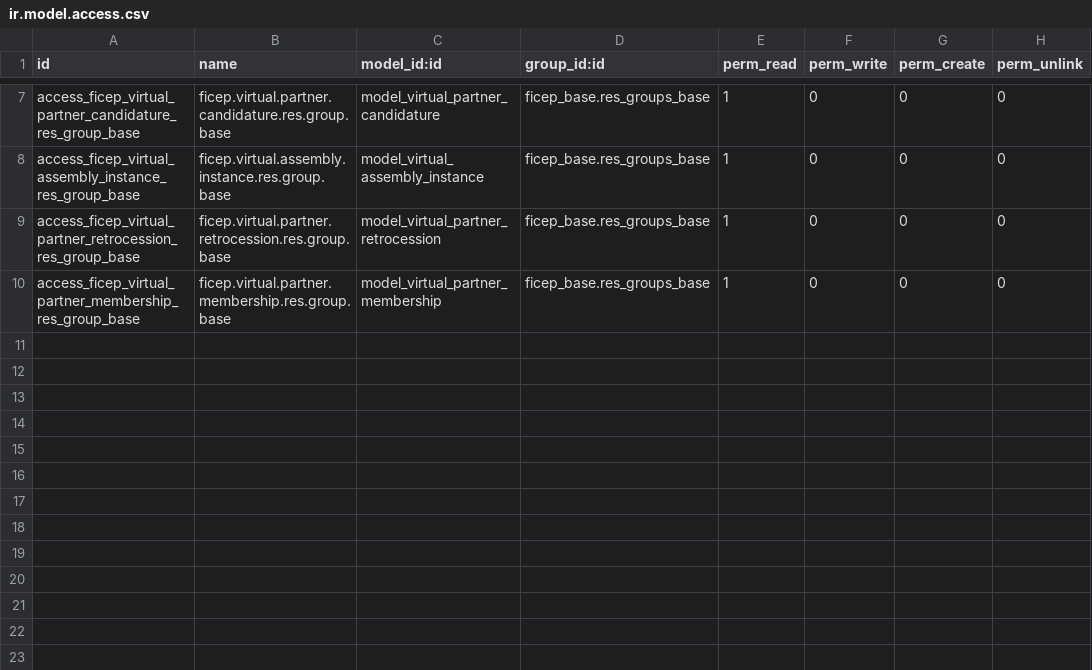
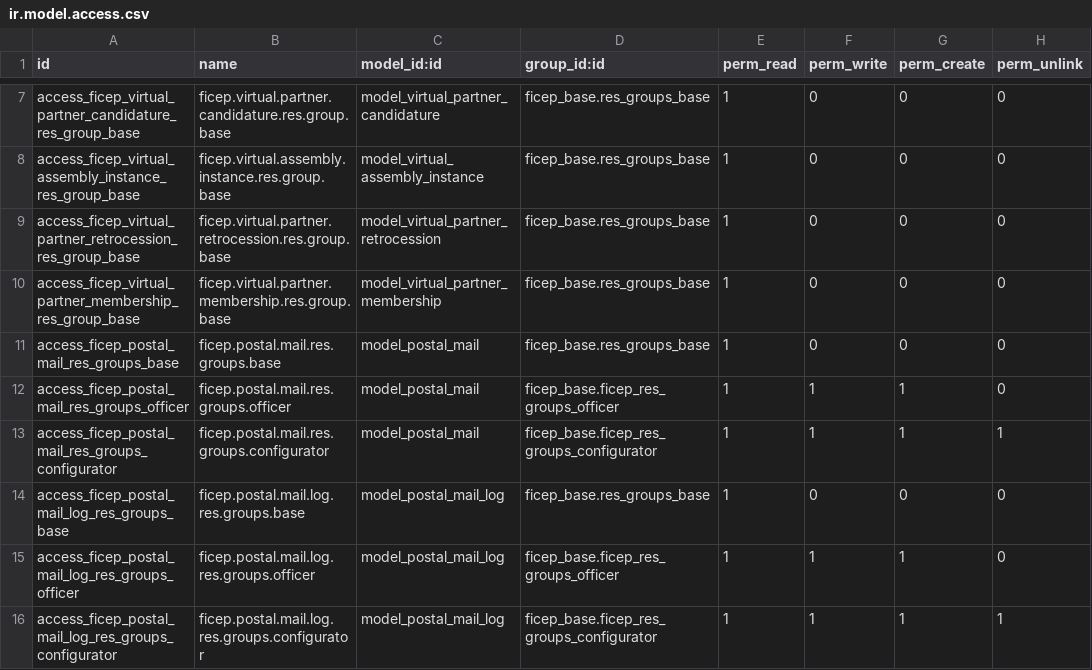
Before and after one commit to mozaik-association/mozaik, a CSV file: ficep_communication/security/ir.model.access.csv, drawn as a sheet; only a part is shown, gaps mark what is left out.

Commit message:
[CHG] protect distribution lists from abusive filters modifications [ADD] missing ACLs [ADD] security rule on postal mail log [FIX] competencies/interests confusion mistake [FIX] membership line rule mistake

```diff
--- a/ficep_communication/security/ir.model.access.csv
+++ b/ficep_communication/security/ir.model.access.csv
@@ -10 +10,7 @@ access_ficep_virtual_partner_retrocession_res_group_base,ficep.virtual.partner.r
 access_ficep_virtual_partner_membership_res_group_base,ficep.virtual.partner.membership.res.group.base,model_virtual_partner_membership,ficep_base.res_groups_base,1,0,0,0
+access_ficep_postal_mail_res_groups_base,ficep.postal.mail.res.groups.base,model_postal_mail,ficep_base.res_groups_base,1,0,0,0
+access_ficep_postal_mail_res_groups_officer,ficep.postal.mail.res.groups.officer,model_postal_mail,ficep_base.ficep_res_groups_officer,1,1,1,0
+access_ficep_postal_mail_res_groups_configurator,ficep.postal.mail.res.groups.configurator,model_postal_mail,ficep_base.ficep_res_groups_configurator,1,1,1,1
+access_ficep_postal_mail_log_res_groups_base,ficep.postal.mail.log.res.groups.base,model_postal_mail_log,ficep_base.res_groups_base,1,0,0,0
+access_ficep_postal_mail_log_res_groups_officer,ficep.postal.mail.log.res.groups.officer,model_postal_mail_log,ficep_base.ficep_res_groups_officer,1,1,1,0
+access_ficep_postal_mail_log_res_groups_configurator,ficep.postal.mail.log.res.groups.configurator,model_postal_mail_log,ficep_base.ficep_res_groups_configurator,1,1,1,1
```
Also changed, not shown: ficep_membership/security/ir.model.access.csv, 9 other files.
